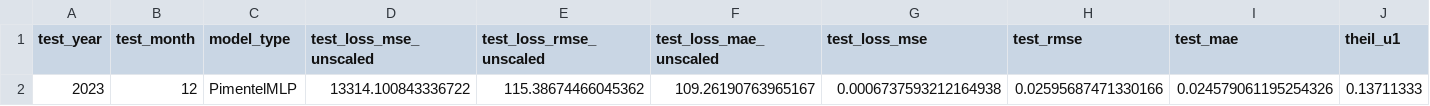
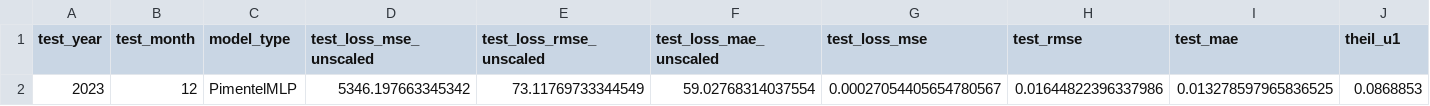
Before and after one commit to RavaszEmber/LSTM-Options-Pricing, a CSV file: checkpoints/mlp/2023_12_results.csv, drawn as a sheet; only a part is shown; removed rows and columns are numbered as before the commit, all else as after; rows hold the shown columns only; the diff names each change by its address in the sheet, - before the commit and + after, or states it on an @@ line.

Commit message:
aggergated results, new data file

```diff
--- a/checkpoints/mlp/2023_12_results.csv
+++ b/checkpoints/mlp/2023_12_results.csv
-row 2: 2023 | 12 | PimentelMLP | 13314.100843336722 | 115.38674466045362 | 109.26190763965167 | 0.0006737593212164938 | 0.02595687471330166 | 0.024579061195254326 | 0.13711333
+row 2: 2023 | 12 | PimentelMLP | 5346.197663345342 | 73.11769733344549 | 59.02768314037554 | 0.00027054405654780567 | 0.01644822396337986 | 0.013278597965836525 | 0.0868853
```
Also changed, not shown: checkpoints/mlp/2023_01_results.csv, checkpoints/mlp/2023_02_results.csv, 23 other files.
